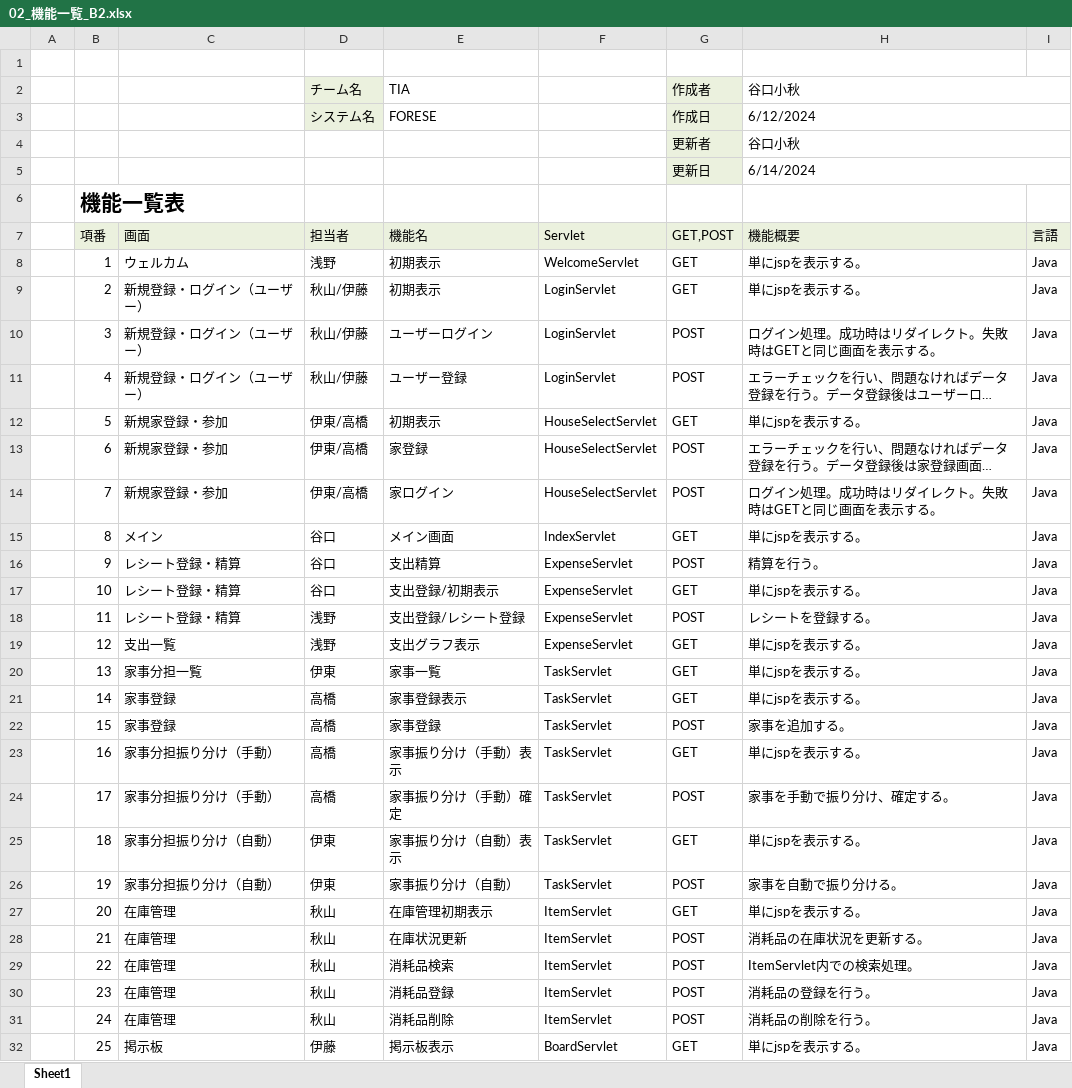
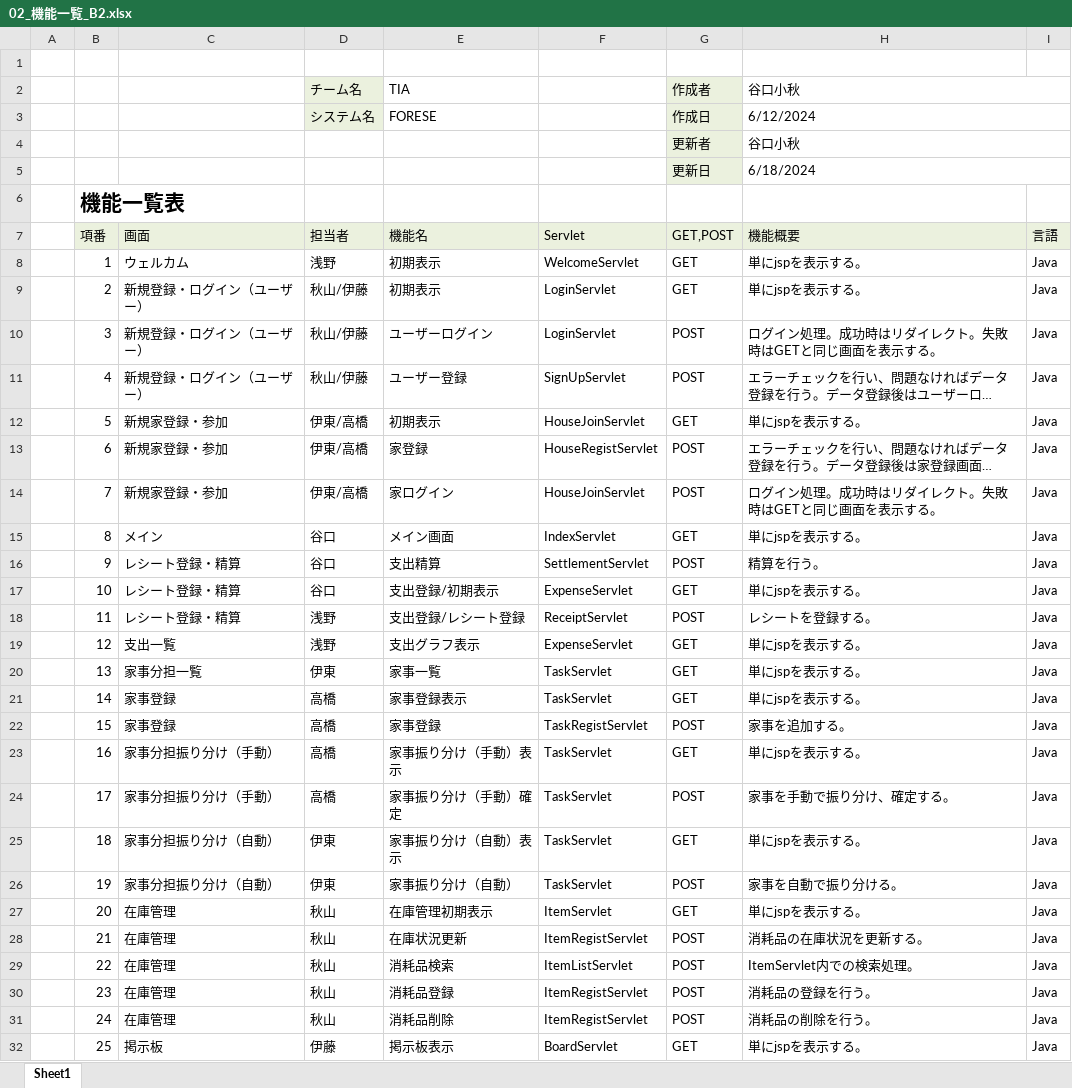
Before and after one commit to plusdojo2024/B2, an Excel workbook: doc/02_外部設計/02_機能一覧_B2.xlsx, sheet Sheet1, drawn as a sheet; only a part is shown; long unchanged cells end in …; values as stored, in another font and other column widths than the file's, no borders; the diff names each change by its address in the sheet, - before the commit and + after, or states it on an @@ line.

Commit message:
機能一覧直したよ+SettlementServlet

```diff
--- a/doc/02_外部設計/02_機能一覧_B2.xlsx (sheet Sheet1)
+++ b/doc/02_外部設計/02_機能一覧_B2.xlsx (sheet Sheet1)
-H5 (機能概要): 6/14/2024
+H5 (機能概要): 6/18/2024
-F11 (Servlet): LoginServlet
+F11 (Servlet): SignUpServlet
-F12 (Servlet): HouseSelectServlet
+F12 (Servlet): HouseJoinServlet
-F13 (Servlet): HouseSelectServlet
+F13 (Servlet): HouseRegistServlet
-F14 (Servlet): HouseSelectServlet
+F14 (Servlet): HouseJoinServlet
-F16 (Servlet): ExpenseServlet
+F16 (Servlet): SettlementServlet
-F18 (Servlet): ExpenseServlet
+F18 (Servlet): ReceiptServlet
-F22 (Servlet): TaskServlet
+F22 (Servlet): TaskRegistServlet
-F28 (Servlet): ItemServlet
+F28 (Servlet): ItemRegistServlet
-F29 (Servlet): ItemServlet
+F29 (Servlet): ItemListServlet
-F30:F31 (Servlet): ItemServlet
+F30:F31 (Servlet): ItemRegistServlet
```
Also changed, not shown: 1 other file.
